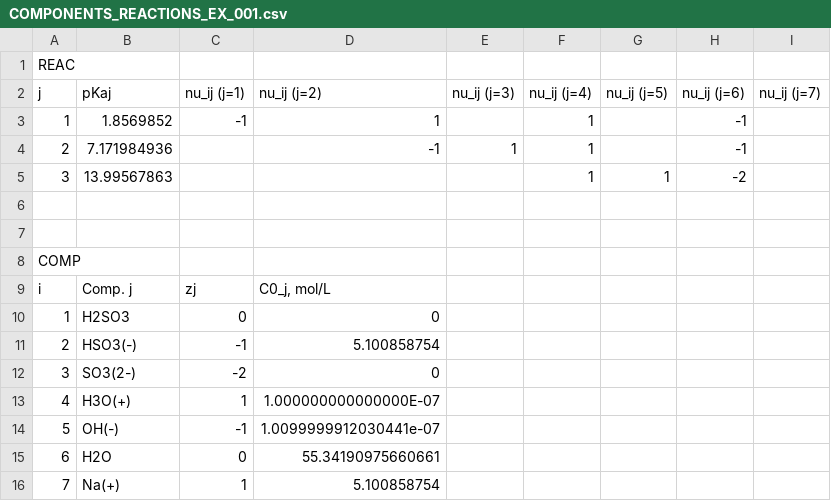
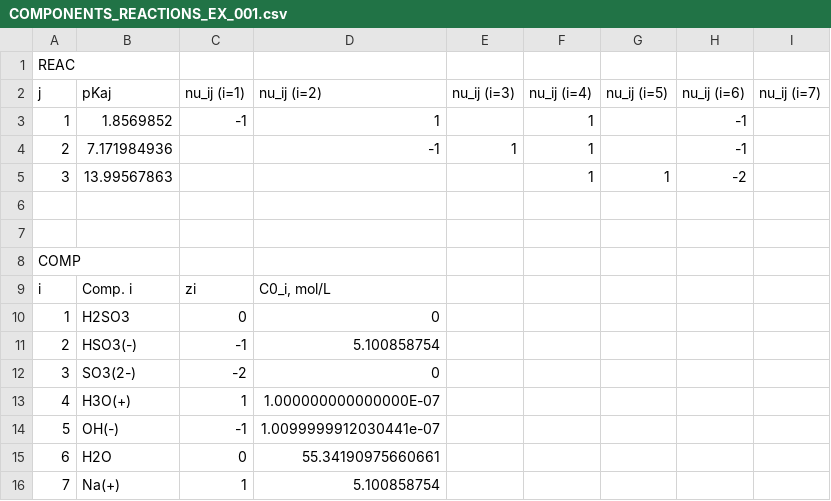
Before and after one commit to santiago-salas-v/lit-imp, a CSV file: DATA/COMPONENTS_REACTIONS_EX_001.csv, drawn as a sheet.

```diff
--- a/DATA/COMPONENTS_REACTIONS_EX_001.csv
+++ b/DATA/COMPONENTS_REACTIONS_EX_001.csv
@@ -1,3 +1,3 @@
 REAC,,,,,,,,
-j,pKaj,nu_ij (j=1),nu_ij (j=2),nu_ij (j=3),nu_ij (j=4),nu_ij (j=5),nu_ij (j=6),nu_ij (j=7)
+j,pKaj,nu_ij (i=1),nu_ij (i=2),nu_ij (i=3),nu_ij (i=4),nu_ij (i=5),nu_ij (i=6),nu_ij (i=7)
 1,1.8569852,-1,1,,1,,-1,
@@ -8,3 +8,3 @@ j,pKaj,nu_ij (j=1),nu_ij (j=2),nu_ij (j=3),nu_ij (j=4),nu_ij (j=5),nu_ij (j=6),n
 COMP,,,,,,,,
-i,Comp. j,zj,"C0_j, mol/L",,,,,
+i,Comp. i,zi,"C0_i, mol/L",,,,,
 1,H2SO3,0,0,,,,,,,
```
Also changed, not shown: DATA/COMPONENTS_REACTIONS_EX_002.csv, DATA/COMPONENTS_REACTIONS_EX_003.csv, 1 other file.
